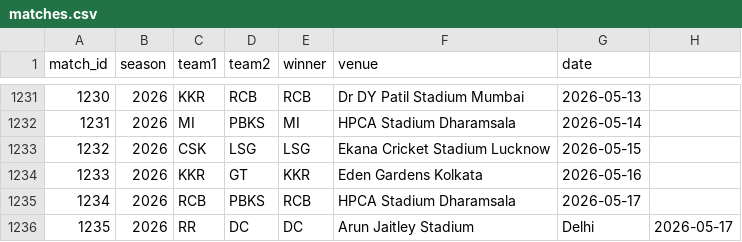
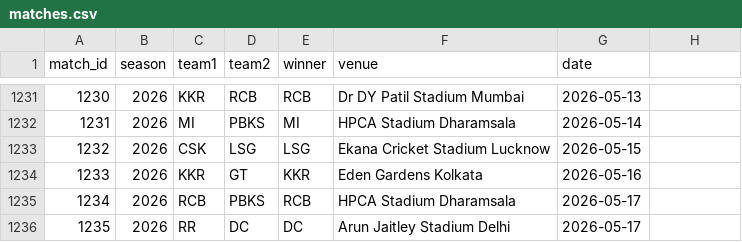
Before and after one commit to inkspilledmedia/ipl-system, a CSV file: data/matches.csv, drawn as a sheet; only a part is shown, gaps mark what is left out.

Commit message:
Update matches.csv

```diff
--- a/data/matches.csv
+++ b/data/matches.csv
@@ -1235,2 +1235,2 @@ match_id,season,team1,team2,winner,venue,date
 1234,2026,RCB,PBKS,RCB,HPCA Stadium Dharamsala,2026-05-17
-1235,2026,RR,DC,DC,Arun Jaitley Stadium, Delhi,2026-05-17
+1235,2026,RR,DC,DC,Arun Jaitley Stadium Delhi,2026-05-17
```
